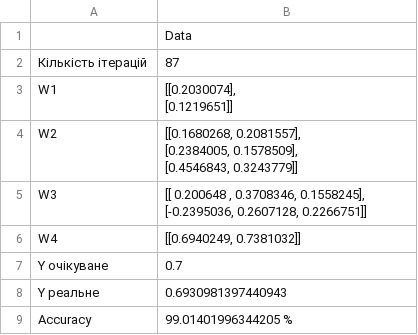
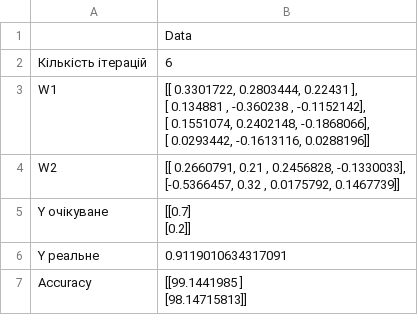
Before and after one commit to mHaleta/AI-Methods-Labs, a CSV file: Lab2/output_2.csv, drawn as a sheet.

```diff
--- a/Lab2/output_2.csv
+++ b/Lab2/output_2.csv
@@ -1,13 +1,13 @@
 ,Data
-Кількість ітерацій,87
-W1,"[[0.2030074],
- [0.1219651]]"
-W2,"[[0.1680268, 0.2081557],
- [0.2384005, 0.1578509],
- [0.4546843, 0.3243779]]"
-W3,"[[ 0.200648 ,  0.3708346,  0.1558245],
- [-0.2395036,  0.2607128,  0.2266751]]"
-W4,"[[0.6940249, 0.7381032]]"
-Y очікуване,0.7
-Y реальне,0.6930981397440943
-Accuracy,99.01401996344205 %
+Кількість ітерацій,6
+W1,"[[ 0.3301722,  0.2803444,  0.22431  ],
+ [ 0.134881 , -0.360238 , -0.1152142],
+ [ 0.1551074,  0.2402148, -0.1868066],
+ [ 0.0293442, -0.1613116,  0.0288196]]"
+W2,"[[ 0.2660791,  0.21     ,  0.2456828, -0.1330033],
+ [-0.5366457,  0.32     ,  0.0175792,  0.1467739]]"
+Y очікуване,"[[0.7]
+ [0.2]]"
+Y реальне,0.9119010634317091
+Accuracy,"[[99.1441985 ]
+ [98.14715813]]"
```
